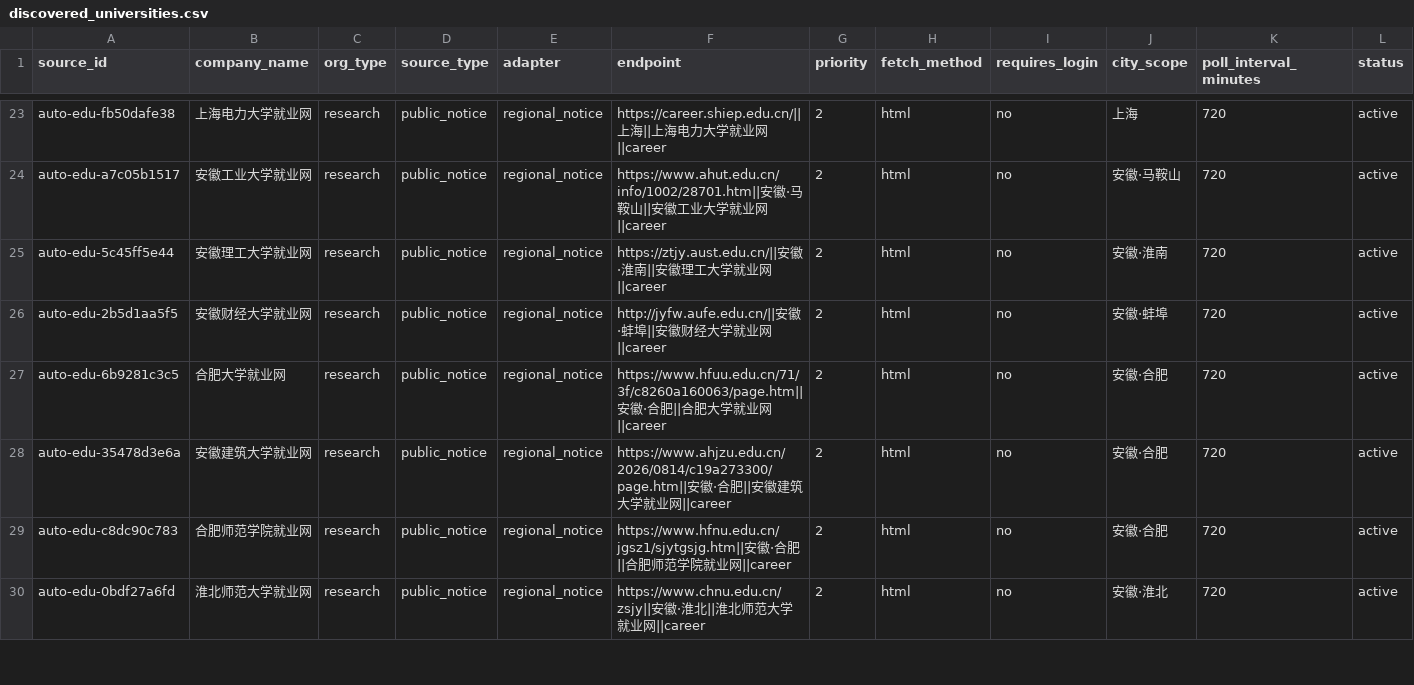
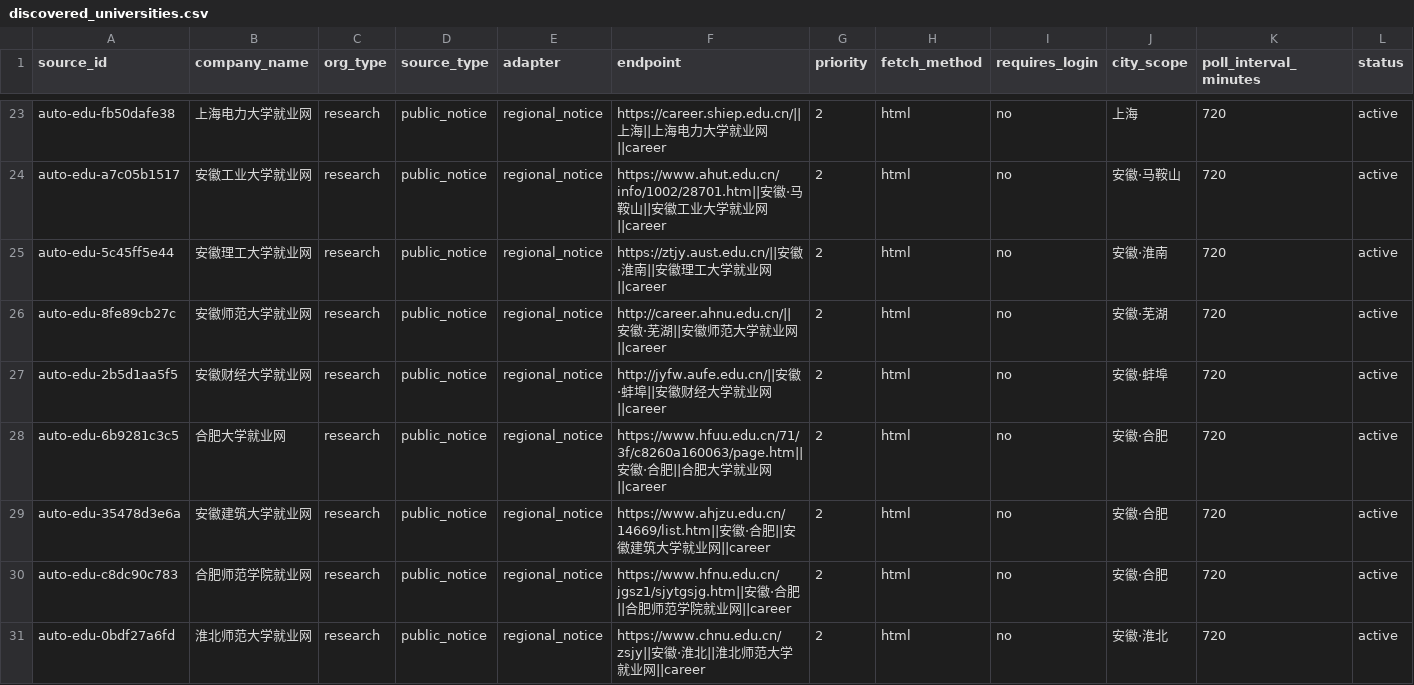
Before and after one commit to wanlingren/job-radar, a CSV file: config/discovered_universities.csv, drawn as a sheet; only a part is shown, gaps mark what is left out; addresses are those after the commit; rows hold the shown columns only; the diff names each change by its address in the sheet, - before the commit and + after, or states it on an @@ line.

Commit message:
chore(data): daily V2.1 regional job sync

```diff
--- a/config/discovered_universities.csv
+++ b/config/discovered_universities.csv
+row 26: auto-edu-8fe89cb27c | 安徽师范大学就业网 | research | public_notice | regional_notice | http://career.ahnu.edu.cn/||安徽·芜湖||安徽师范大学就业网||career | 2 | html | no | 安徽·芜湖 | 720 | active
-F29 (endpoint): https://www.ahjzu.edu.cn/2026/0814/c19a273300/page.htm||安徽…
+F29 (endpoint): https://www.ahjzu.edu.cn/14669/list.htm||安徽…
```
Also changed, not shown: config/university_coverage.csv, 12 other files.
